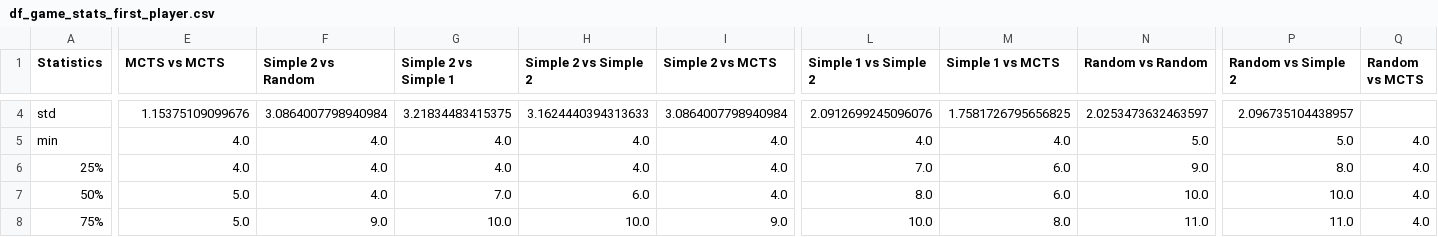
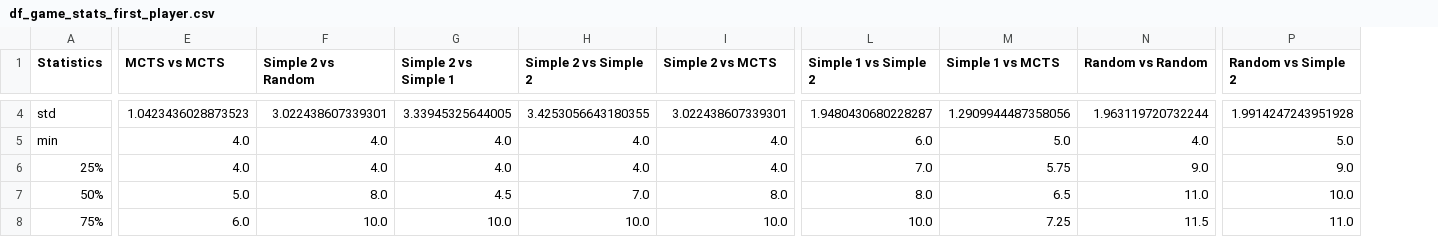
Before and after one commit to ARabanus-HSD/mnk_wise2324, a CSV file: df_game_stats_first_player.csv, drawn as a sheet; only a part is shown, gaps mark what is left out; the diff covers the shown part only; the diff names each change by its address in the sheet, - before the commit and + after, or states it on an @@ line.

```diff
--- a/df_game_stats_first_player.csv
+++ b/df_game_stats_first_player.csv
-column Q (Random vs MCTS), rows 5-8: all 4.0
-E4 (MCTS vs MCTS): 1.15375109099676
+E4 (MCTS vs MCTS): 1.0423436028873523
-F4 (Simple 2 vs Random): 3.0864007798940984
+F4 (Simple 2 vs Random): 3.022438607339301
-G4 (Simple 2 vs Simple 1): 3.21834483415375
+G4 (Simple 2 vs Simple 1): 3.33945325644005
-H4 (Simple 2 vs Simple 2): 3.1624440394313633
+H4 (Simple 2 vs Simple 2): 3.4253056643180355
-I4 (Simple 2 vs MCTS): 3.0864007798940984
+I4 (Simple 2 vs MCTS): 3.022438607339301
-L4 (Simple 1 vs Simple 2): 2.0912699245096076
+L4 (Simple 1 vs Simple 2): 1.9480430680228287
-M4 (Simple 1 vs MCTS): 1.7581726795656825
+M4 (Simple 1 vs MCTS): 1.2909944487358056
-N4 (Random vs Random): 2.0253473632463597
+N4 (Random vs Random): 1.963119720732244
-P4 (Random vs Simple 2): 2.096735104438957
+P4 (Random vs Simple 2): 1.9914247243951928
-L5 (Simple 1 vs Simple 2): 4.0
+L5 (Simple 1 vs Simple 2): 6.0
-M5 (Simple 1 vs MCTS): 4.0
+M5 (Simple 1 vs MCTS): 5.0
-N5 (Random vs Random): 5.0
+N5 (Random vs Random): 4.0
-M6 (Simple 1 vs MCTS): 6.0
+M6 (Simple 1 vs MCTS): 5.75
-P6 (Random vs Simple 2): 8.0
+P6 (Random vs Simple 2): 9.0
-F7 (Simple 2 vs Random): 4.0
+F7 (Simple 2 vs Random): 8.0
-G7 (Simple 2 vs Simple 1): 7.0
+G7 (Simple 2 vs Simple 1): 4.5
-H7 (Simple 2 vs Simple 2): 6.0
+H7 (Simple 2 vs Simple 2): 7.0
-I7 (Simple 2 vs MCTS): 4.0
+I7 (Simple 2 vs MCTS): 8.0
-M7 (Simple 1 vs MCTS): 6.0
+M7 (Simple 1 vs MCTS): 6.5
-N7 (Random vs Random): 10.0
+N7 (Random vs Random): 11.0
-E8 (MCTS vs MCTS): 5.0
+E8 (MCTS vs MCTS): 6.0
-F8 (Simple 2 vs Random): 9.0
+F8 (Simple 2 vs Random): 10.0
-I8 (Simple 2 vs MCTS): 9.0
+I8 (Simple 2 vs MCTS): 10.0
-M8 (Simple 1 vs MCTS): 8.0
+M8 (Simple 1 vs MCTS): 7.25
-N8 (Random vs Random): 11.0
+N8 (Random vs Random): 11.5
```
Also changed, not shown: 107 edited cells elsewhere in this file, df_game_stats_second_player.csv, 3 other files.
